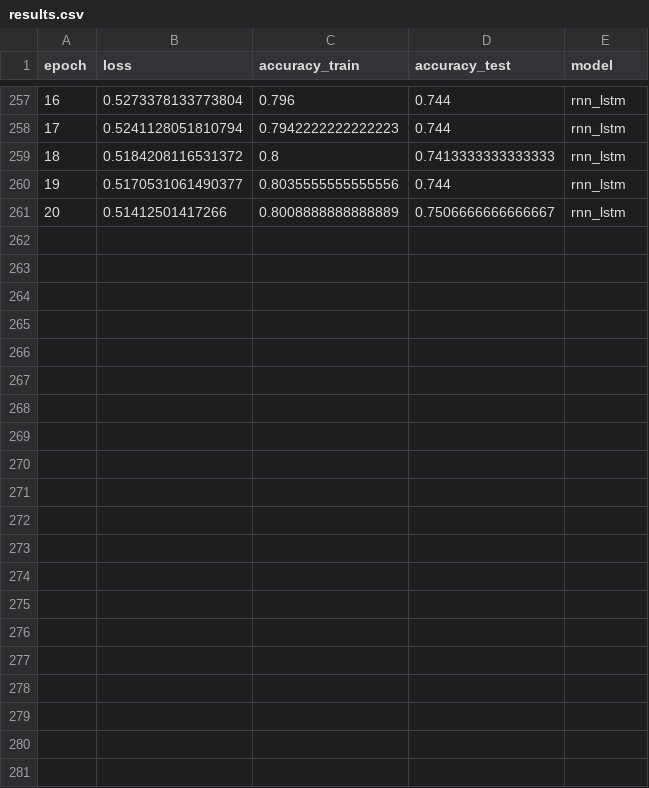
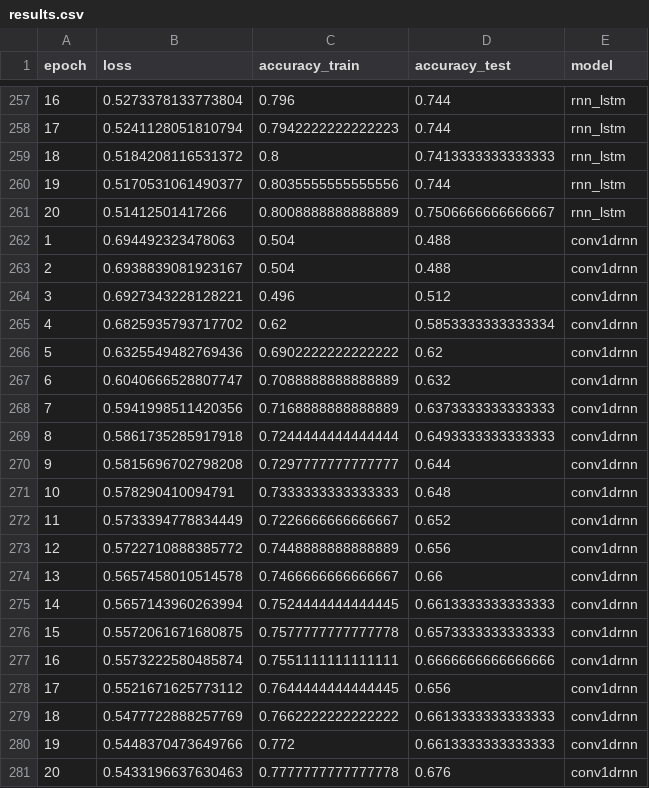
Before and after one commit to demacdolincoln/test-sentiment_analysis, a CSV file: results.csv, drawn as a sheet; only a part is shown, gaps mark what is left out.

Commit message:
added conv1drnn

```diff
--- a/results.csv
+++ b/results.csv
@@ -261 +261,21 @@ epoch,loss,accuracy_train,accuracy_test,model
 20,0.51412501417266,0.8008888888888889,0.7506666666666667,rnn_lstm
+1,0.694492323478063,0.504,0.488,conv1drnn
+2,0.6938839081923167,0.504,0.488,conv1drnn
+3,0.6927343228128221,0.496,0.512,conv1drnn
+4,0.6825935793717702,0.62,0.5853333333333334,conv1drnn
+5,0.6325549482769436,0.6902222222222222,0.62,conv1drnn
+6,0.6040666528807747,0.7088888888888889,0.632,conv1drnn
+7,0.5941998511420356,0.7168888888888889,0.6373333333333333,conv1drnn
+8,0.5861735285917918,0.7244444444444444,0.6493333333333333,conv1drnn
+9,0.5815696702798208,0.7297777777777777,0.644,conv1drnn
+10,0.578290410094791,0.7333333333333333,0.648,conv1drnn
+11,0.5733394778834449,0.7226666666666667,0.652,conv1drnn
+12,0.5722710888385772,0.7448888888888889,0.656,conv1drnn
+13,0.5657458010514578,0.7466666666666667,0.66,conv1drnn
+14,0.5657143960263994,0.7524444444444445,0.6613333333333333,conv1drnn
+15,0.5572061671680875,0.7577777777777778,0.6573333333333333,conv1drnn
+16,0.5573222580485874,0.7551111111111111,0.6666666666666666,conv1drnn
+17,0.5521671625773112,0.7644444444444445,0.656,conv1drnn
+18,0.5477722888257769,0.7662222222222222,0.6613333333333333,conv1drnn
+19,0.5448370473649766,0.772,0.6613333333333333,conv1drnn
+20,0.5433196637630463,0.7777777777777778,0.676,conv1drnn
```
Also changed, not shown: 2 other files.
